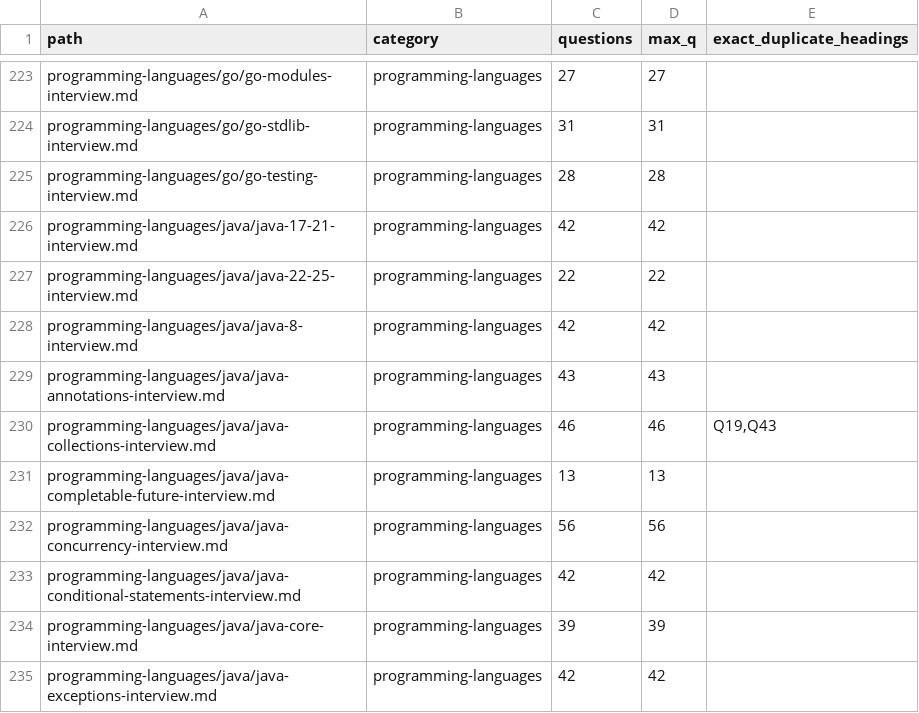
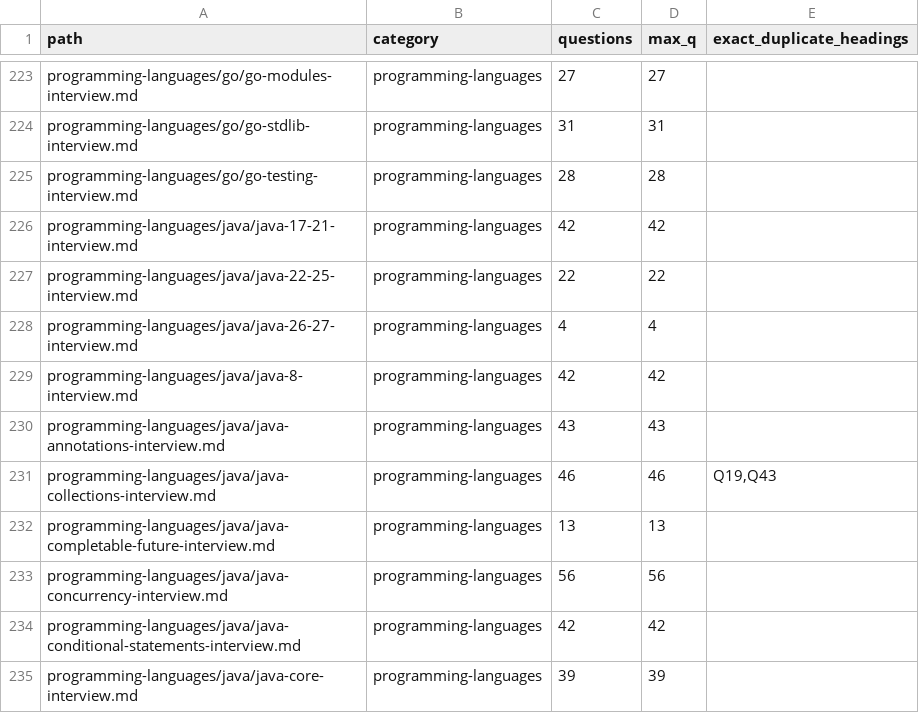
Before and after one commit to akeverus/cheat-sheet, a TSV file: docs/interview-coverage/inventory.tsv, drawn as a sheet; only a part is shown, gaps mark what is left out; the shorter side is filled out with more unchanged rows.

Commit message:
docs(interview): cover Java 26 and 27 runtime changes

```diff
--- a/docs/interview-coverage/inventory.tsv
+++ b/docs/interview-coverage/inventory.tsv
@@ -227,2 +227,3 @@ programming-languages/java/java-17-21-interview.md	programming-languages	42	42
 programming-languages/java/java-22-25-interview.md	programming-languages	22	22	
+programming-languages/java/java-26-27-interview.md	programming-languages	4	4	
 programming-languages/java/java-8-interview.md	programming-languages	42	42	
```
Also changed, not shown: 4 other files.
